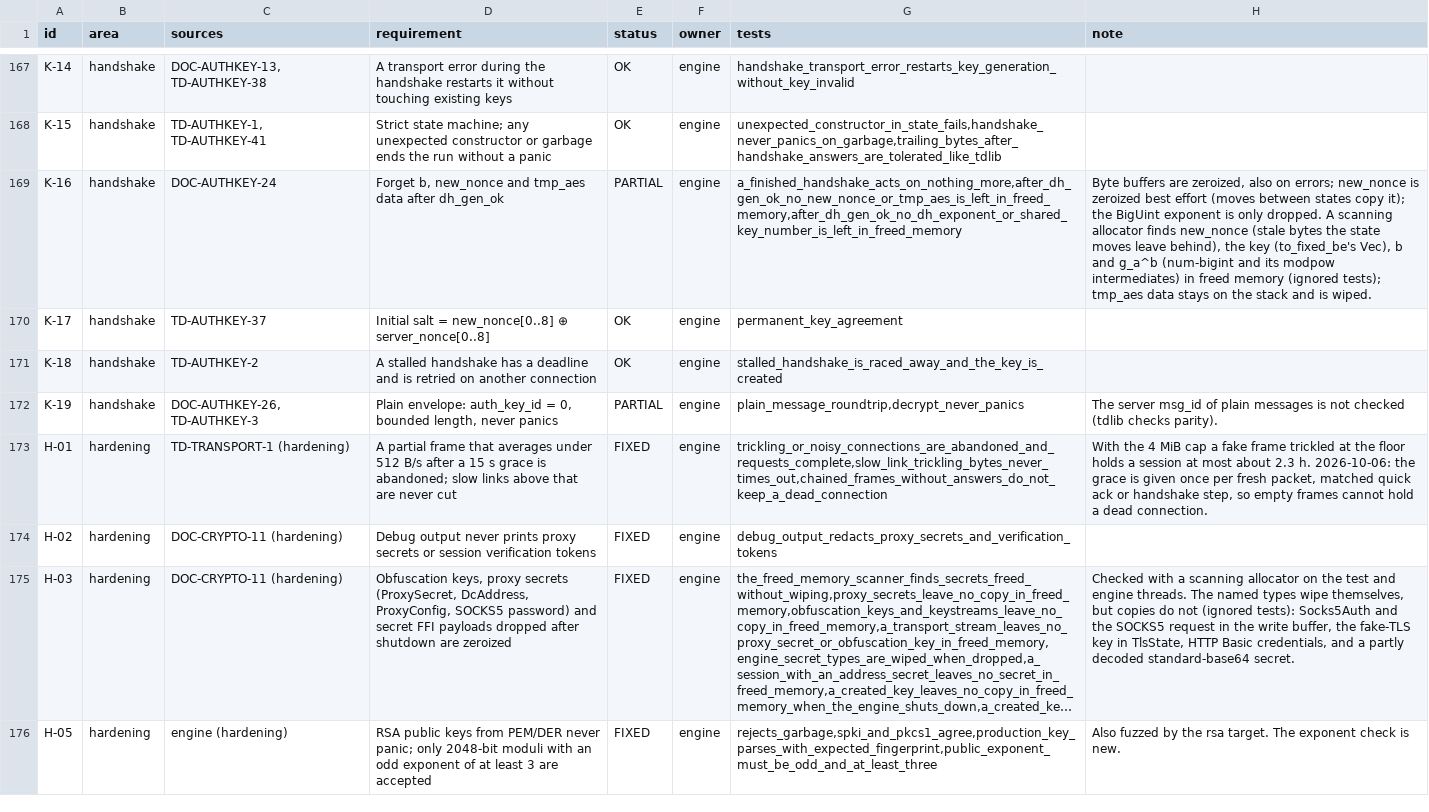
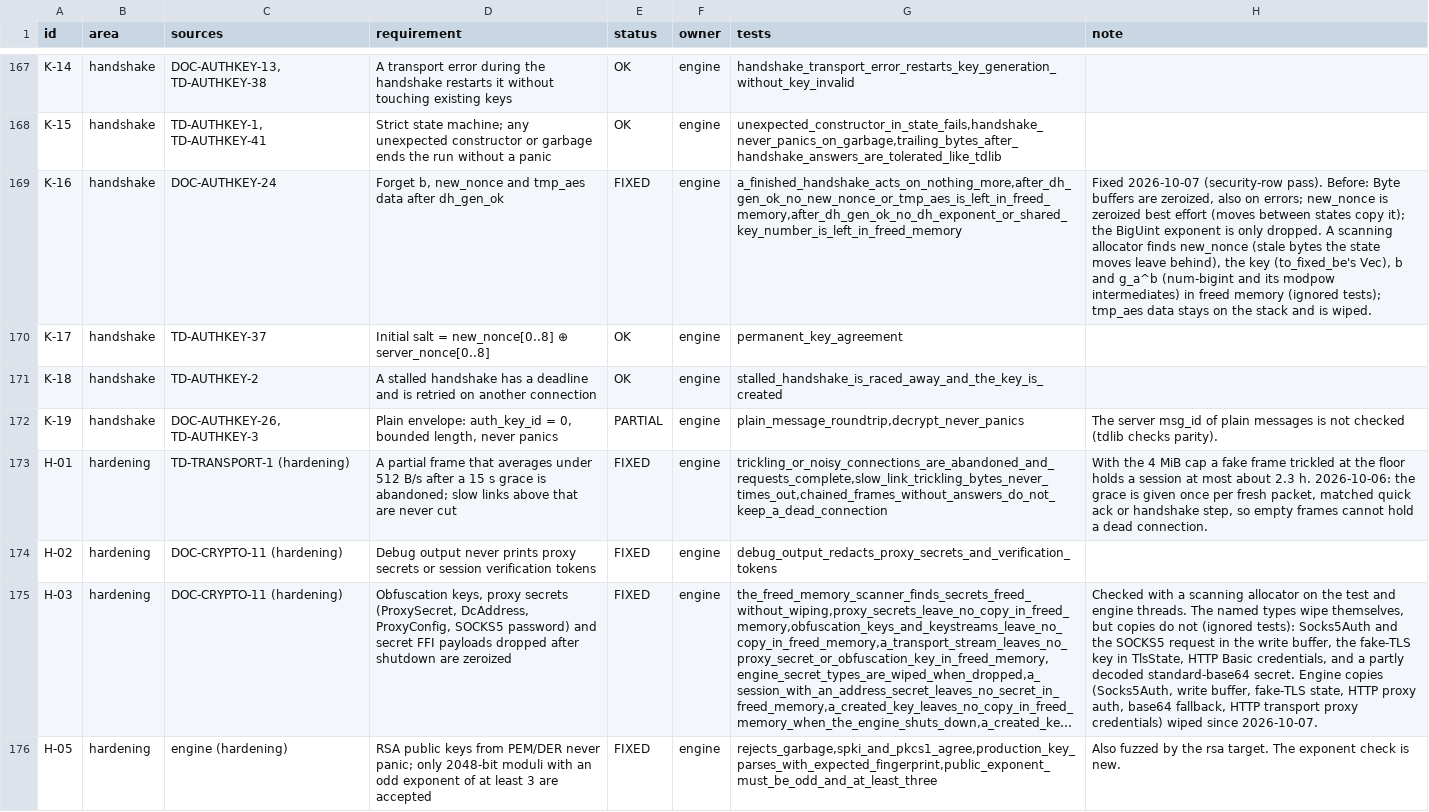
Before and after one commit to macosswift/mtproto-engine, a TSV file: security/requirements.tsv, drawn as a sheet; only a part is shown, gaps mark what is left out; long unchanged cells end in …; the diff covers the shown part only; the diff names each change by its address in the sheet, - before the commit and + after, or states it on an @@ line.

Commit message:
Security rows: errors stay sticky, secrets wiped, strict service objects, an in-flight cap
- A packet that fails its check or a transport error frame ends the connection's
  processing: frames queued behind it are dropped, so two forged -404s on one
  connection no longer count as a rejection confirmed on a fresh one (T-17).
- Proxy secrets are wiped wherever the engine copies them: Socks5Auth, the
  write buffer, the fake-TLS state, HTTP proxy Basic auth (also in the HTTP
  transport), a standard-base64 secret's failed URL-safe attempt (H-03).
- Handshake secrets: a fixed 2048-bit Montgomery exponentiation with wiped
  temporaries and branch-free selection replaces num-bigint for b and g_ab;
  new_nonce and b live in wiped buffers; the handshake step wipes the stack it
  used (K-16).
- Service objects must end exactly, as tdlib's fetch_end (L-09).
- At most 1024 queries in flight; a resent query keeps its turn (B-29).
- A non-main session under PFS replaces its temporary key on a 401, as tdlib,
  with its own backoff so 401s cannot storm handshakes (B-31).
- initConnection goes again after a rebind, also for calls queued before it
  (B-70); an address's dcOption secret is kept behind SOCKS5/HTTP proxies
  (T-13); a CDN session never makes or binds a temporary key (B-52).

```diff
--- a/security/requirements.tsv
+++ b/security/requirements.tsv
-E169 (status): PARTIAL
+E169 (status): FIXED
-H169 (note): Byte buffers…
+H169 (note): Fixed 2026-10-07 (security-row pass). Before: Byte buffers…
-H175 (note): …standard-base64 secret.
+H175 (note): …standard-base64 secret. Engine copies (Socks5Auth, write buffer, fake-TLS state, HTTP proxy auth, base64 fallback, HTTP transport proxy credentials) wiped since 2026-10-07.
```
Also changed, not shown: 14 edited cells elsewhere in this file, 29 other files.
